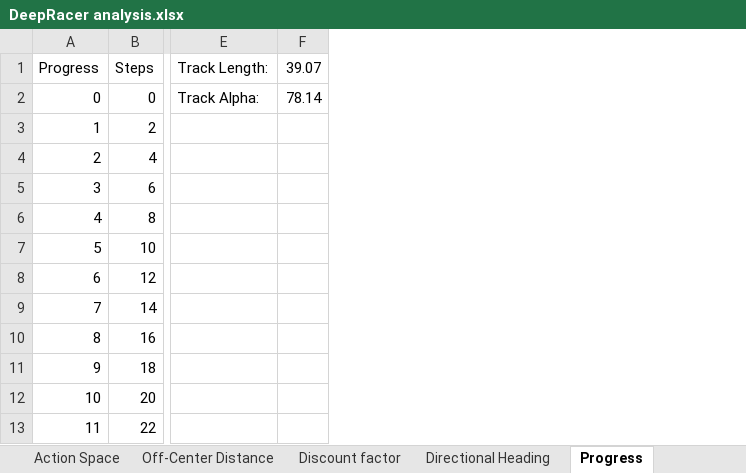
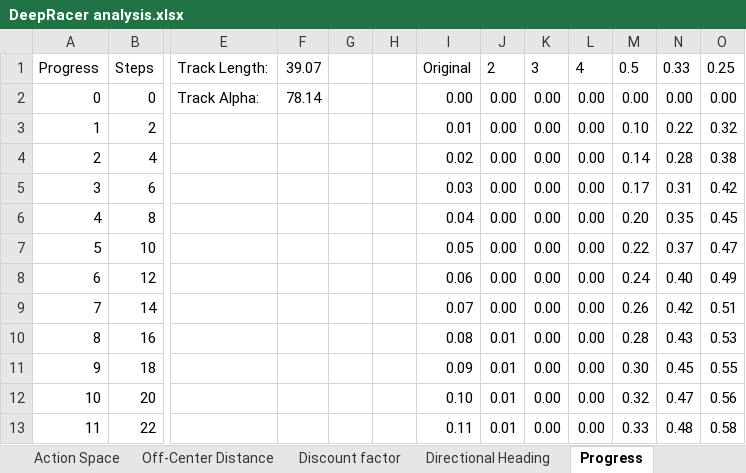
Before and after one commit to dp770/aws_deepracer_worksheet, an Excel workbook: analysis/DeepRacer analysis.xlsx, sheet Progress, drawn as a sheet; only a part is shown, gaps mark what is left out; values as stored, in another font and other column widths than the file's, no borders; charts and pictures and table styles not drawn; the diff names each change by its address in the sheet, - before the commit and + after, or states it on an @@ line.

```diff
--- a/analysis/DeepRacer analysis.xlsx (sheet Progress)
+++ b/analysis/DeepRacer analysis.xlsx (sheet Progress)
+column G, empty
+column H, empty
+column I, rows 1-13: Original | 0.00 | 0.01 | 0.02 | 0.03 | 0.04 | 0.05 | 0.06 | 0.07 | 0.08 | 0.09 | 0.10 | 0.11
+column J, rows 1-13: 2 | 0.00 | 0.00 | 0.00 | 0.00 | 0.00 | 0.00 | 0.00 | 0.00 | 0.01 | 0.01 | 0.01 | 0.01
+column K, rows 1-13: 3 | 0.00 | 0.00 | 0.00 | 0.00 | 0.00 | 0.00 | 0.00 | 0.00 | 0.00 | 0.00 | 0.00 | 0.00
+column L, rows 1-13: 4 | 0.00 | 0.00 | 0.00 | 0.00 | 0.00 | 0.00 | 0.00 | 0.00 | 0.00 | 0.00 | 0.00 | 0.00
+column M, rows 1-13: 0.5 | 0.00 | 0.10 | 0.14 | 0.17 | 0.20 | 0.22 | 0.24 | 0.26 | 0.28 | 0.30 | 0.32 | 0.33
+column N, rows 1-13: 0.33 | 0.00 | 0.22 | 0.28 | 0.31 | 0.35 | 0.37 | 0.40 | 0.42 | 0.43 | 0.45 | 0.47 | 0.48
+column O, rows 1-13: 0.25 | 0.00 | 0.32 | 0.38 | 0.42 | 0.45 | 0.47 | 0.49 | 0.51 | 0.53 | 0.55 | 0.56 | 0.58
```
Also changed, not shown: sheet Playa Raceway, sheet Baadal Track, sheet Action Space, sheet Expedition Super Loop, sheet Discount factor, formulas that keep their value, charts or pictures, 1 other file.
